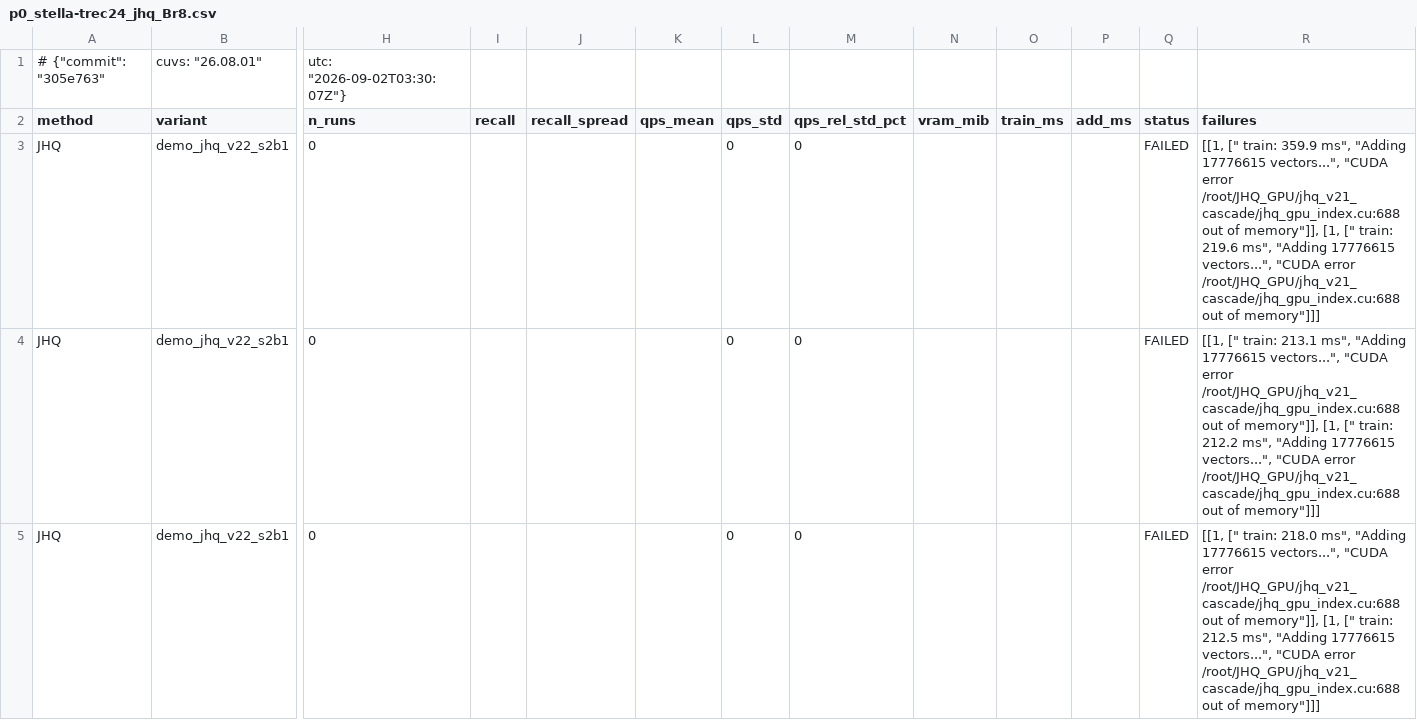
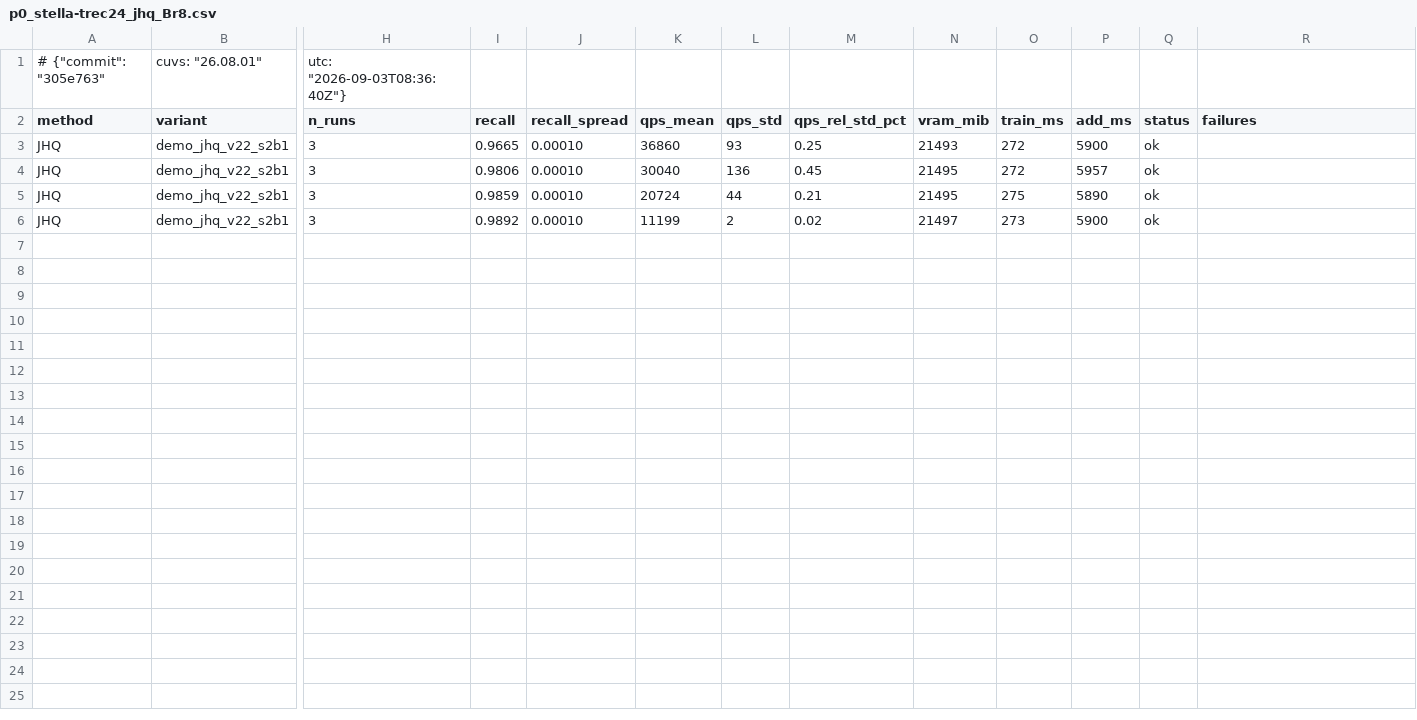
Before and after one commit to lrlorry/JHQ_GPU, a CSV file: results/final/p0_stella-trec24_jhq_Br8.csv, drawn as a sheet; only a part is shown, gaps mark what is left out; addresses are those after the commit; rows hold the shown columns only; the diff names each change by its address in the sheet, - before the commit and + after, or states it on an @@ line.

```diff
--- a/results/final/p0_stella-trec24_jhq_Br8.csv
+++ b/results/final/p0_stella-trec24_jhq_Br8.csv
-H1 (n_runs): utc: "2026-09-02T03:30:07Z"}
+H1 (n_runs): utc: "2026-09-03T08:36:40Z"}
-H3 (n_runs): 0
+H3 (n_runs): 3
-I3 (recall): (empty)
+I3 (recall): 0.9665
-J3 (recall_spread): (empty)
+J3 (recall_spread): 0.00010
-K3 (qps_mean): (empty)
+K3 (qps_mean): 36860
-L3 (qps_std): 0
+L3 (qps_std): 93
-M3 (qps_rel_std_pct): 0
+M3 (qps_rel_std_pct): 0.25
-N3 (vram_mib): (empty)
+N3 (vram_mib): 21493
-O3 (train_ms): (empty)
+O3 (train_ms): 272
-P3 (add_ms): (empty)
+P3 (add_ms): 5900
-Q3 (status): FAILED
+Q3 (status): ok
-R3 (failures): [[1, [" train: 359.9 ms", "Adding 17776615 vectors...", "CUDA error /root/JHQ_GPU/jhq_v21_cascade/jhq_gpu_index.cu:688 out of memory"]], [1, [" train: 219.6 ms", "Adding 17776615 vectors...", "CUDA error /root/JHQ_GPU/jhq_v21_cascade/jhq_gpu_index.cu:688 out of memory"]]]
+R3 (failures): (empty)
+row 4: JHQ | demo_jhq_v22_s2b1 | 3 | 0.9806 | 0.00010 | 30040 | 136 | 0.45 | 21495 | 272 | 5957 | ok
-H5:H6 (n_runs): 0
+H5:H6 (n_runs): 3
-I5 (recall): (empty)
+I5 (recall): 0.9859
-J5:J6 (recall_spread): (empty)
+J5:J6 (recall_spread): 0.00010
-K5 (qps_mean): (empty)
+K5 (qps_mean): 20724
-L5 (qps_std): 0
+L5 (qps_std): 44
-M5 (qps_rel_std_pct): 0
+M5 (qps_rel_std_pct): 0.21
-N5 (vram_mib): (empty)
+N5 (vram_mib): 21495
-O5 (train_ms): (empty)
+O5 (train_ms): 275
-P5 (add_ms): (empty)
+P5 (add_ms): 5890
-Q5:Q6 (status): FAILED
+Q5:Q6 (status): ok
-R5 (failures): [[1, [" train: 213.1 ms", "Adding 17776615 vectors...", "CUDA error /root/JHQ_GPU/jhq_v21_cascade/jhq_gpu_index.cu:688 out of memory"]], [1, [" train: 212.2 ms", "Adding 17776615 vectors...", "CUDA error /root/JHQ_GPU/jhq_v21_cascade/jhq_gpu_index.cu:688 out of memory"]]]
+R5 (failures): (empty)
-I6 (recall): (empty)
+I6 (recall): 0.9892
-K6 (qps_mean): (empty)
+K6 (qps_mean): 11199
-L6 (qps_std): 0
+L6 (qps_std): 2
-M6 (qps_rel_std_pct): 0
+M6 (qps_rel_std_pct): 0.02
-N6 (vram_mib): (empty)
+N6 (vram_mib): 21497
-O6 (train_ms): (empty)
+O6 (train_ms): 273
-P6 (add_ms): (empty)
+P6 (add_ms): 5900
-R6 (failures): [[1, [" train: 218.0 ms", "Adding 17776615 vectors...", "CUDA error /root/JHQ_GPU/jhq_v21_cascade/jhq_gpu_index.cu:688 out of memory"]], [1, [" train: 212.5 ms", "Adding 17776615 vectors...", "CUDA error /root/JHQ_GPU/jhq_v21_cascade/jhq_gpu_index.cu:688 out of memory"]]]
+R6 (failures): (empty)
```
Also changed, not shown: 12 other files.
